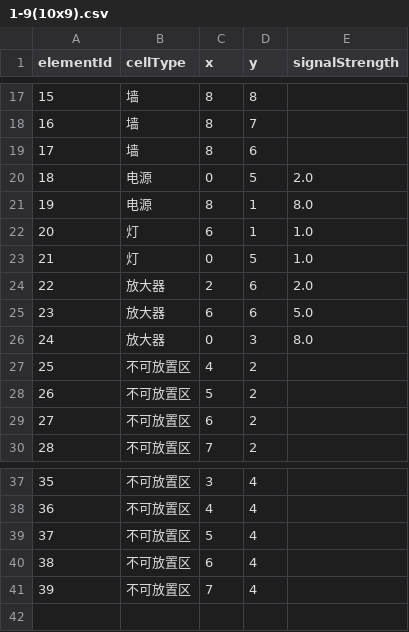
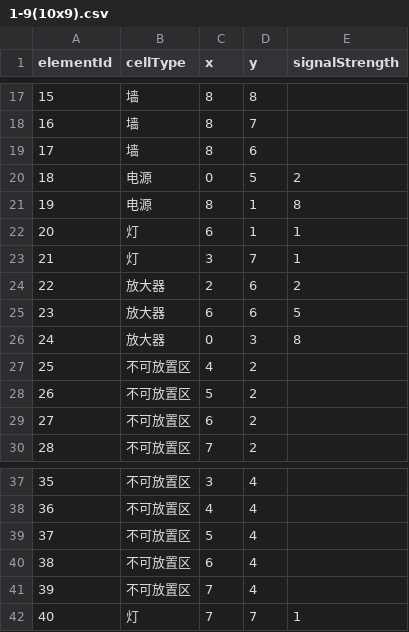
Before and after one commit to coreblazer-2026-angel-project/unity-project-angel, a CSV file: Assets/Levels/chapter1/1-9(10x9).csv, drawn as a sheet; only a part is shown, gaps mark what is left out.

```diff
--- a/Assets/Levels/chapter1/1-9(10x9).csv
+++ b/Assets/Levels/chapter1/1-9(10x9).csv
@@ -19,9 +19,9 @@
 17,墙,8,6,
-18,电源,0,5,2.0
-19,电源,8,1,8.0
-20,灯,6,1,1.0
-21,灯,0,5,1.0
-22,放大器,2,6,2.0
-23,放大器,6,6,5.0
-24,放大器,0,3,8.0
+18,电源,0,5,2
+19,电源,8,1,8
+20,灯,6,1,1
+21,灯,3,7,1
+22,放大器,2,6,2
+23,放大器,6,6,5
+24,放大器,0,3,8
 25,不可放置区,4,2,
@@ -41 +41,2 @@
 39,不可放置区,7,4,
+40,灯,7,7,1
```
Also changed, not shown: Assets/Levels/chapter1/1-7 (7x7).csv, 51 other files.
